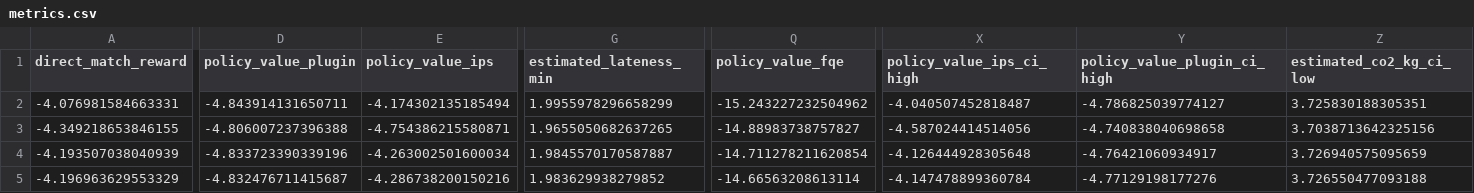
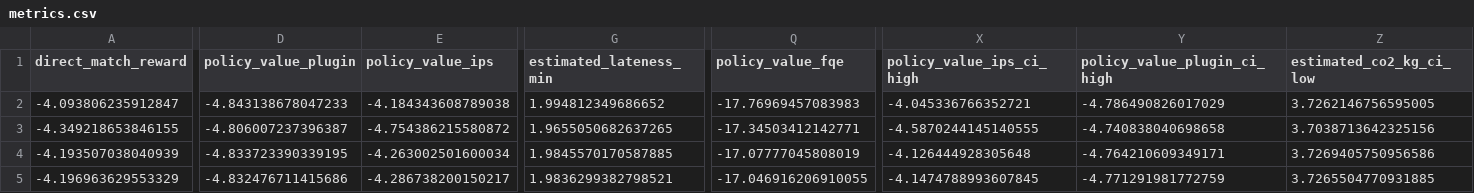
Before and after one commit to madrazaldi/Causal-RL, a CSV file: results/metrics.csv, drawn as a sheet; only a part is shown, gaps mark what is left out; removed rows and columns are numbered as before the commit, all else as after; rows hold the shown columns only; the diff covers the shown part only; the diff names each change by its address in the sheet, - before the commit and + after, or states it on an @@ line.

```diff
--- a/results/metrics.csv
+++ b/results/metrics.csv
-row 2: -4.076981584663331 | -4.843914131650711 | -4.174302135185494 | 1.9955978296658299 | -15.243227232504962 | -4.040507452818487 | -4.786825039774127 | 3.725830188305351
+row 2: -4.093806235912847 | -4.843138678047233 | -4.184343608789038 | 1.994812349686652 | -17.76969457083983 | -4.045336766352721 | -4.786490826017029 | 3.7262146756595005
-D3 (policy_value_plugin): -4.806007237396388
+D3 (policy_value_plugin): -4.806007237396387
-E3 (policy_value_ips): -4.754386215580871
+E3 (policy_value_ips): -4.754386215580872
-Q3 (policy_value_fqe): -14.88983738757827
+Q3 (policy_value_fqe): -17.34503412142771
-X3 (policy_value_ips_ci_high): -4.587024414514056
+X3 (policy_value_ips_ci_high): -4.5870244145140555
-D4 (policy_value_plugin): -4.833723390339196
+D4 (policy_value_plugin): -4.833723390339195
-G4 (estimated_lateness_min): 1.9845570170587887
+G4 (estimated_lateness_min): 1.9845570170587885
-Q4 (policy_value_fqe): -14.711278211620854
+Q4 (policy_value_fqe): -17.07777045808019
-Y4 (policy_value_plugin_ci_high): -4.76421060934917
+Y4 (policy_value_plugin_ci_high): -4.764210609349171
-Z4 (estimated_co2_kg_ci_low): 3.726940575095659
+Z4 (estimated_co2_kg_ci_low): 3.7269405750956586
-D5 (policy_value_plugin): -4.832476711415687
+D5 (policy_value_plugin): -4.832476711415686
-E5 (policy_value_ips): -4.286738200150216
+E5 (policy_value_ips): -4.286738200150217
-G5 (estimated_lateness_min): 1.983629938279852
+G5 (estimated_lateness_min): 1.9836299382798521
-Q5 (policy_value_fqe): -14.66563208613114
+Q5 (policy_value_fqe): -17.046916206910055
-X5 (policy_value_ips_ci_high): -4.147478899360784
+X5 (policy_value_ips_ci_high): -4.1474788993607845
-Y5 (policy_value_plugin_ci_high): -4.77129198177276
+Y5 (policy_value_plugin_ci_high): -4.771291981772759
-Z5 (estimated_co2_kg_ci_low): 3.726550477093188
+Z5 (estimated_co2_kg_ci_low): 3.7265504770931885
```
Also changed, not shown: 1 added row and 51 edited cells elsewhere in this file, results/bootstrap_summary.csv, results/interpretation_summary.csv, 49 other files.
